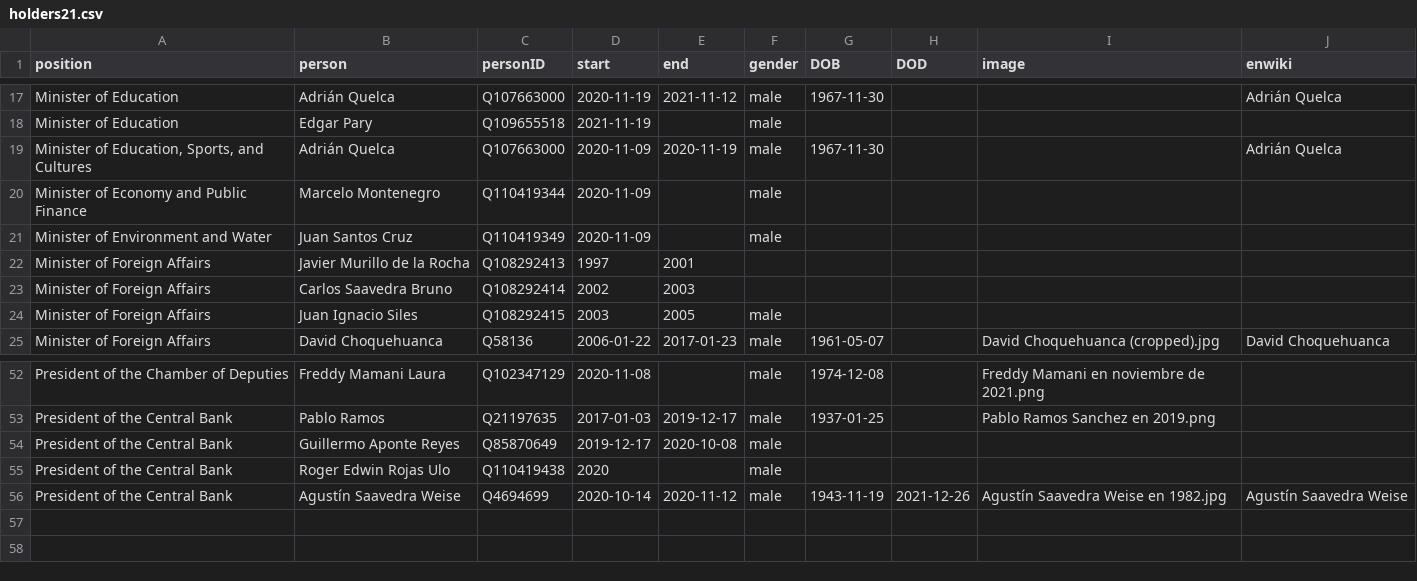
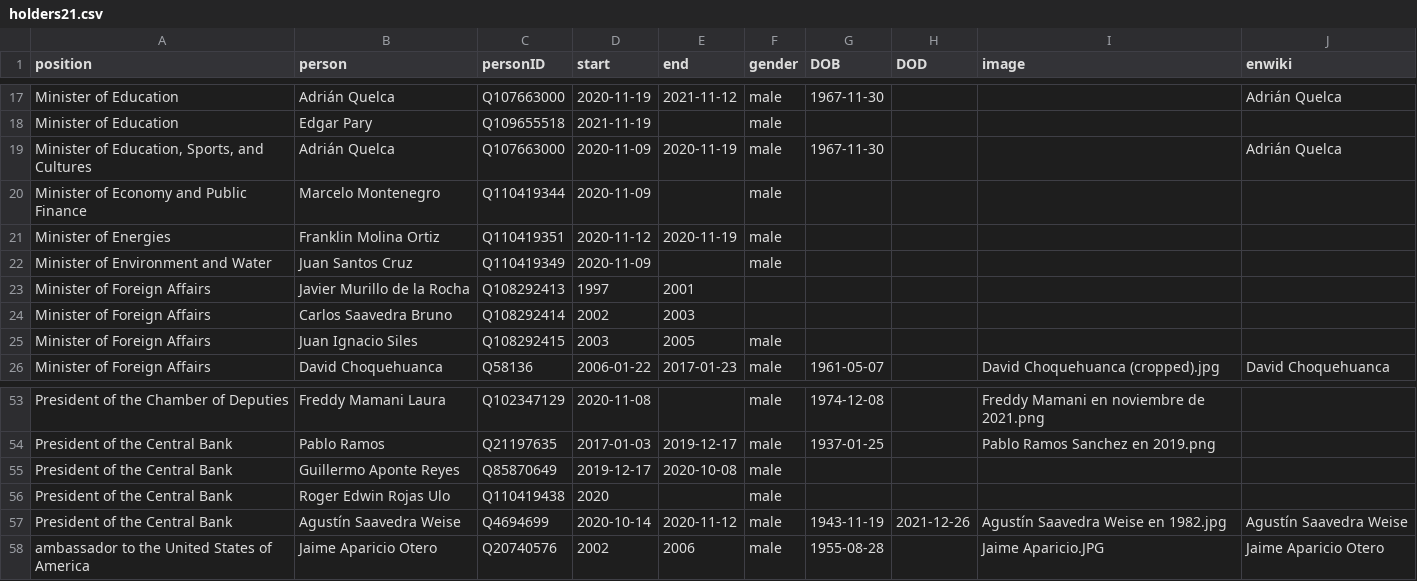
Before and after one commit to every-politician-scrapers/bolivia-ministers, a CSV file: html/holders21.csv, drawn as a sheet; only a part is shown, gaps mark what is left out.

```diff
--- a/html/holders21.csv
+++ b/html/holders21.csv
@@ -20,2 +20,3 @@ Minister of Education,Edgar Pary,Q109655518,2021-11-19,,male,,,,
 Minister of Economy and Public Finance,Marcelo Montenegro,Q110419344,2020-11-09,,male,,,,
+Minister of Energies,Franklin Molina Ortiz,Q110419351,2020-11-12,2020-11-19,male,,,,
 Minister of Environment and Water,Juan Santos Cruz,Q110419349,2020-11-09,,male,,,,
@@ -56 +57,2 @@ President of the Central Bank,Roger Edwin Rojas Ulo,Q110419438,2020,,male,,,,
 President of the Central Bank,Agustín Saavedra Weise,Q4694699,2020-10-14,2020-11-12,male,1943-11-19,2021-12-26,Agustín Saavedra Weise en 1982.jpg,Agustín Saavedra Weise
+ambassador to the United States of America,Jaime Aparicio Otero,Q20740576,2002,2006,male,1955-08-28,,Jaime Aparicio.JPG,Jaime Aparicio Otero
```
Also changed, not shown: html/positions.csv.
